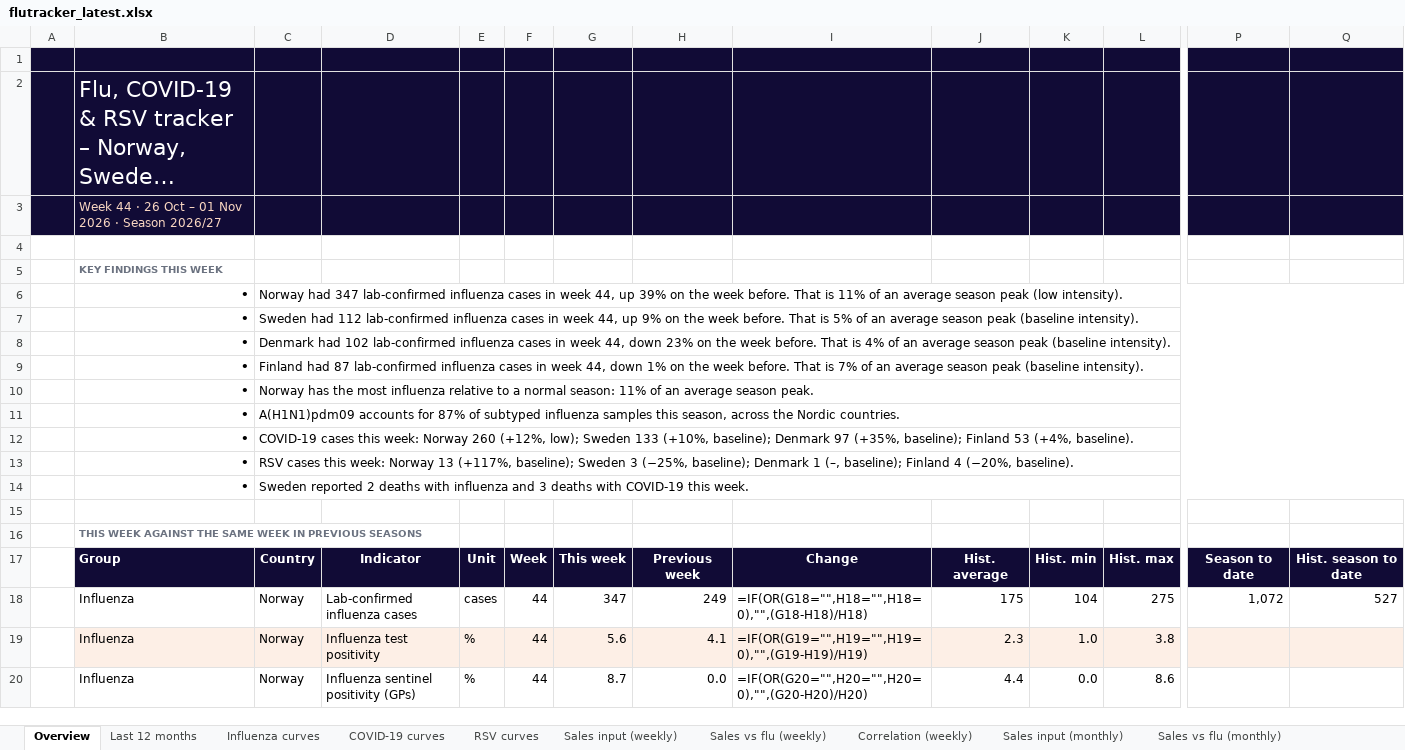
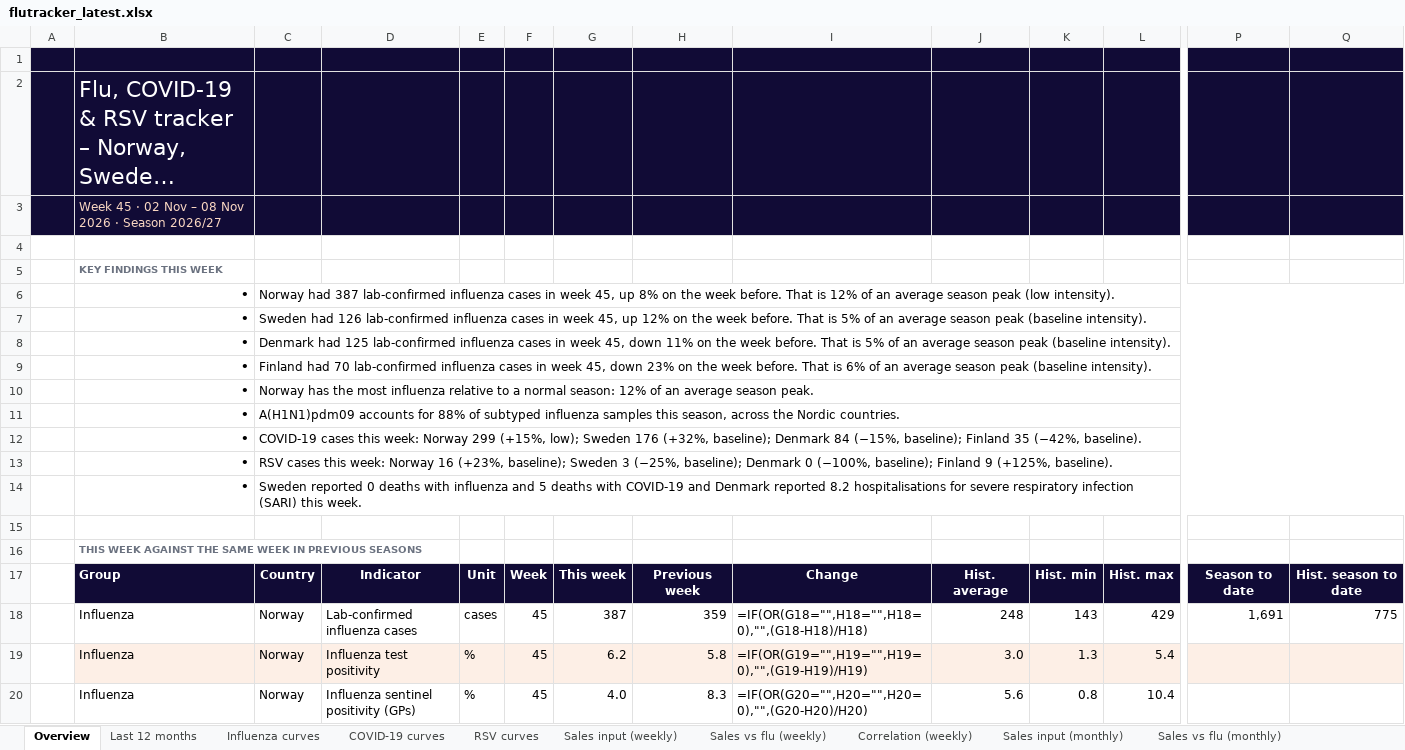
Before and after one commit to EirikWikHeltne/flutracker, an Excel workbook: docs/data/flutracker_latest.xlsx, sheet Overview, drawn as a sheet; only a part is shown, gaps mark what is left out; long unchanged cells end in …; values as stored, in another font and other column widths than the file's, no borders; formulas without a stored value are shown as written; the diff covers the shown part only; the diff names each change by its address in the sheet, - before the commit and + after, or states it on an @@ line.

Commit message:
Respiratory data 2026-W45

```diff
--- a/docs/data/flutracker_latest.xlsx (sheet Overview)
+++ b/docs/data/flutracker_latest.xlsx (sheet Overview)
-B3: Week 44 · 26 Oct – 01 Nov 2026…
+B3: Week 45 · 02 Nov – 08 Nov 2026…
-C6: Norway had 347 lab-confirmed influenza cases in week 44, up 39% on the week before. That is 11% of an…
+C6: Norway had 387 lab-confirmed influenza cases in week 45, up 8% on the week before. That is 12% of an…
-C7: Sweden had 112 lab-confirmed influenza cases in week 44, up 9% on the…
+C7: Sweden had 126 lab-confirmed influenza cases in week 45, up 12% on the…
-C8: Denmark had 102 lab-confirmed influenza cases in week 44, down 23% on the week before. That is 4% of an…
+C8: Denmark had 125 lab-confirmed influenza cases in week 45, down 11% on the week before. That is 5% of an…
-C9: Finland had 87 lab-confirmed influenza cases in week 44, down 1% on the week before. That is 7% of an…
+C9: Finland had 70 lab-confirmed influenza cases in week 45, down 23% on the week before. That is 6% of an…
-C10: …normal season: 11% of an…
+C10: …normal season: 12% of an…
-C11: …accounts for 87% of subtyped…
+C11: …accounts for 88% of subtyped…
-C12: …week: Norway 260 (+12%, low); Sweden 133 (+10%, baseline); Denmark 97 (+35%, baseline); Finland 53 (+4%, baseline).
+C12: …week: Norway 299 (+15%, low); Sweden 176 (+32%, baseline); Denmark 84 (−15%, baseline); Finland 35 (−42%, baseline).
-C13: …week: Norway 13 (+117%, baseline); Sweden 3 (−25%, baseline); Denmark 1 (–, baseline); Finland 4 (−20%, baseline).
+C13: …week: Norway 16 (+23%, baseline); Sweden 3 (−25%, baseline); Denmark 0 (−100%, baseline); Finland 9 (+125%, baseline).
-C14: Sweden reported 2 deaths with influenza and 3 deaths with COVID-19 this week.
+C14: Sweden reported 0 deaths with influenza and 5 deaths with COVID-19 and Denmark reported 8.2 hospitalisations for severe respiratory infection (SARI) this week.
-F18:F20: 44
+F18:F20: 45
-G18: 347
+G18: 387
-H18: 249
+H18: 359
-J18: 175
+J18: 248
-K18: 104
+K18: 143
-L18: 275
+L18: 429
-P18: 1,072
+P18: 1,691
-Q18: 527
+Q18: 775
-G19: 5.6
+G19: 6.2
-H19: 4.1
+H19: 5.8
-J19: 2.3
+J19: 3.0
-K19: 1.0
+K19: 1.3
-L19: 3.8
+L19: 5.4
-G20: 8.7
+G20: 4.0
-H20: 0.0
+H20: 8.3
-J20: 4.4
+J20: 5.6
-K20: 0.0
+K20: 0.8
-L20: 8.6
+L20: 10.4
```
Also changed, not shown: 1 added row and 186 edited cells elsewhere in this sheet, sheet Sales vs flu (weekly), sheet Weekly data, sheet Correlation (weekly), sheet Sales vs flu (monthly), sheet Flu by week, sheet Flu by month, 10 more sheets, charts or pictures, 8 other files.
